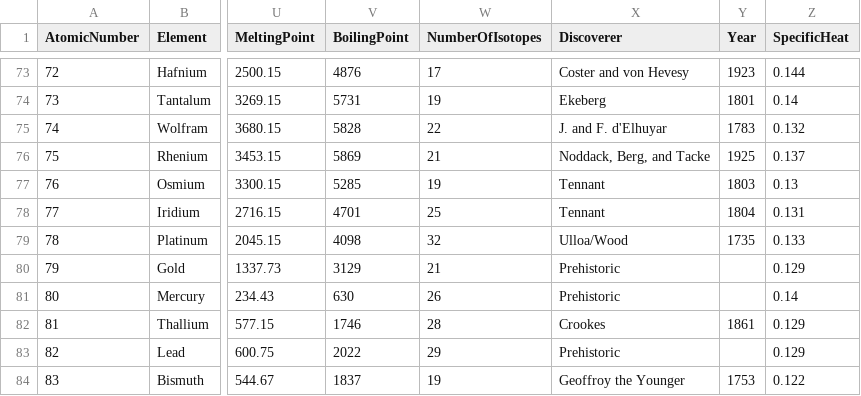
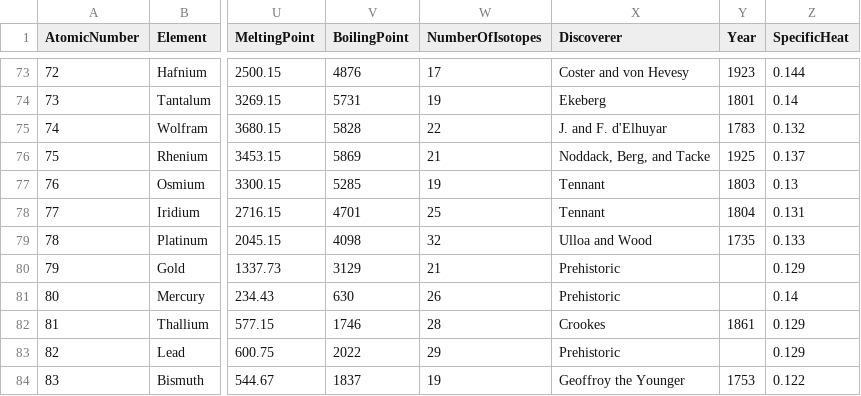
Before and after one commit to sswatson/data, a CSV file: periodic-table.csv, drawn as a sheet; only a part is shown, gaps mark what is left out; the diff covers the shown part only; the diff names each change by its address in the sheet, - before the commit and + after, or states it on an @@ line.

Commit message:
Correct errors

```diff
--- a/periodic-table.csv
+++ b/periodic-table.csv
-X79 (Discoverer): Ulloa/Wood
+X79 (Discoverer): Ulloa and Wood
```
Also changed, not shown: 5 edited cells elsewhere in this file.
